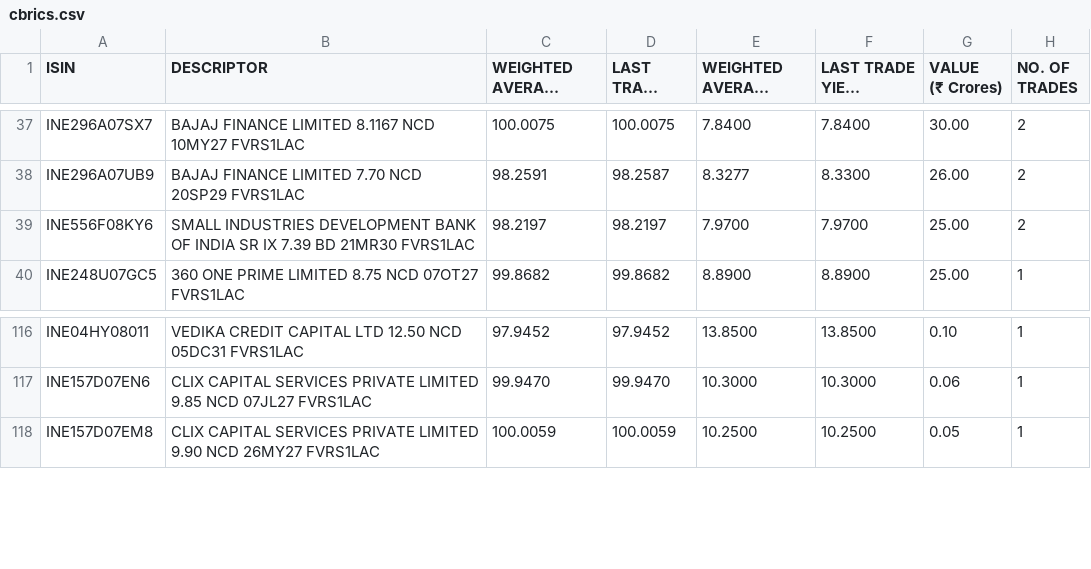
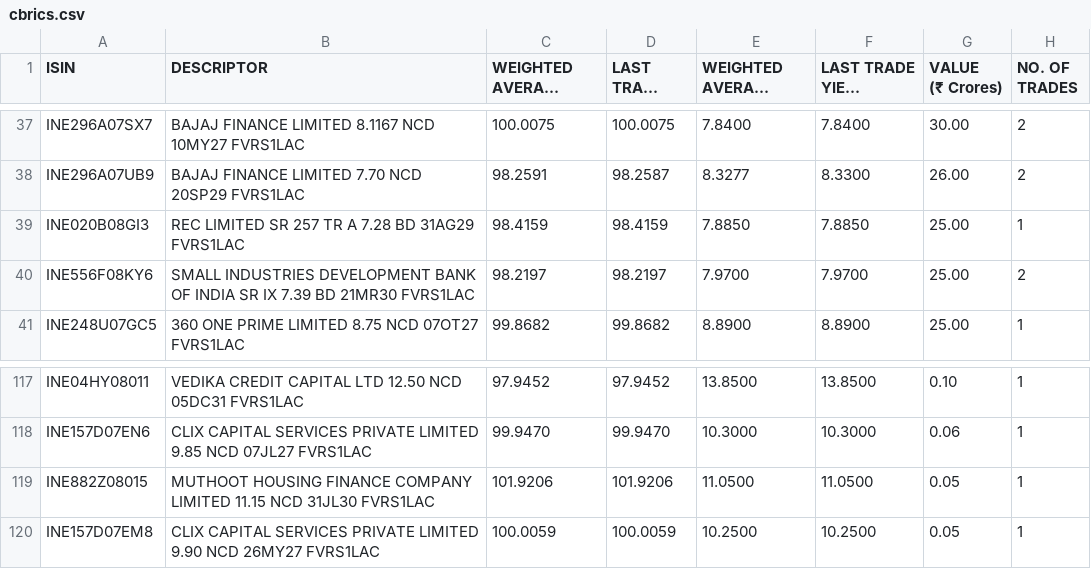
Before and after one commit to swayamjitdalai-bit/debt-market-dashboard, a CSV file: data/cbrics.csv, drawn as a sheet; only a part is shown, gaps mark what is left out; long unchanged cells end in …; the diff names each change by its address in the sheet, - before the commit and + after, or states it on an @@ line.

```diff
--- a/data/cbrics.csv
+++ b/data/cbrics.csv
+row 39: INE020B08GI3 | REC LIMITED SR 257 TR A 7.28 BD 31AG29 FVRS1LAC | 98.4159 | 98.4159 | 7.8850 | 7.8850 | 25.00 | 1
+row 119: INE882Z08015 | MUTHOOT HOUSING FINANCE COMPANY LIMITED 11.15 NCD 31JL30 FVRS1LAC | 101.9206 | 101.9206 | 11.0500 | 11.0500 | 0.05 | 1
```
Also changed, not shown: 5 other files.
